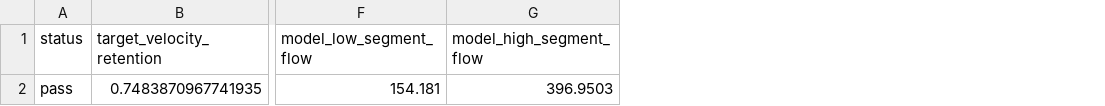
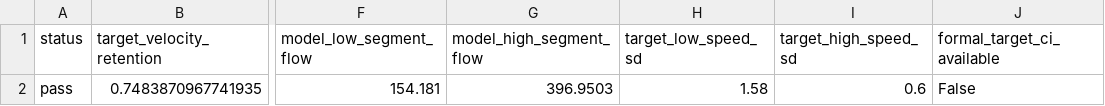
Before and after one commit to s9213712/ant-colony-sim, a CSV file: outputs/traffic_holdout_validation.csv, drawn as a sheet; only a part is shown, gaps mark what is left out; the diff names each change by its address in the sheet, - before the commit and + after, or states it on an @@ line.

```diff
--- a/outputs/traffic_holdout_validation.csv
+++ b/outputs/traffic_holdout_validation.csv
+column H (target_low_speed_sd), row 2: 1.58
+column I (target_high_speed_sd), row 2: 0.6
+column J (formal_target_ci_available), row 2: False
```
Also changed, not shown: 14 other files.
